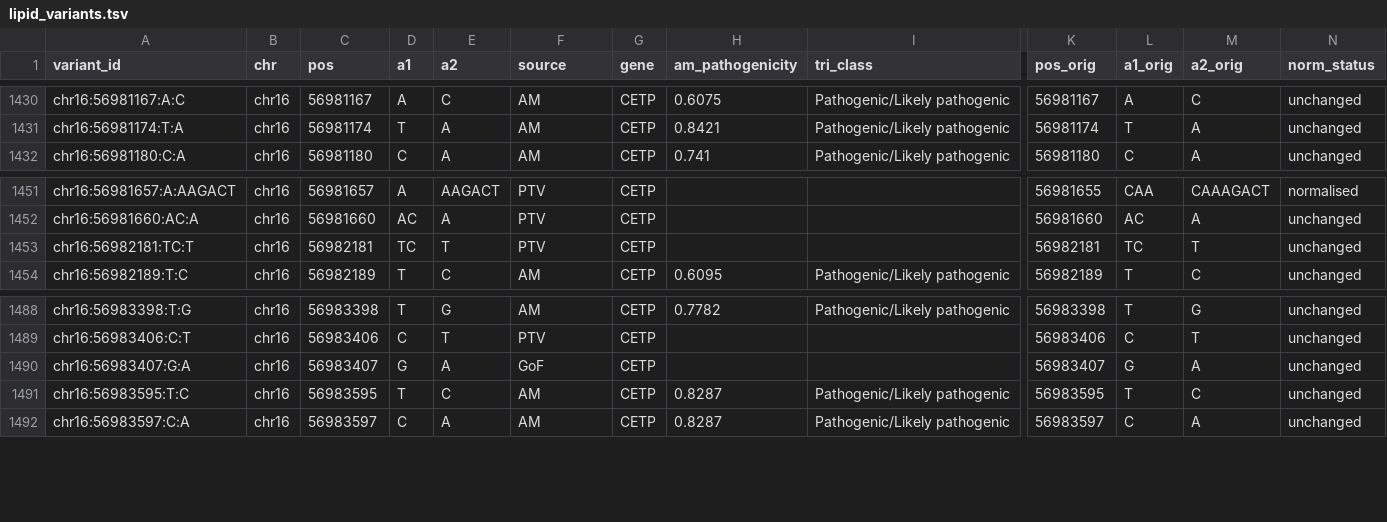
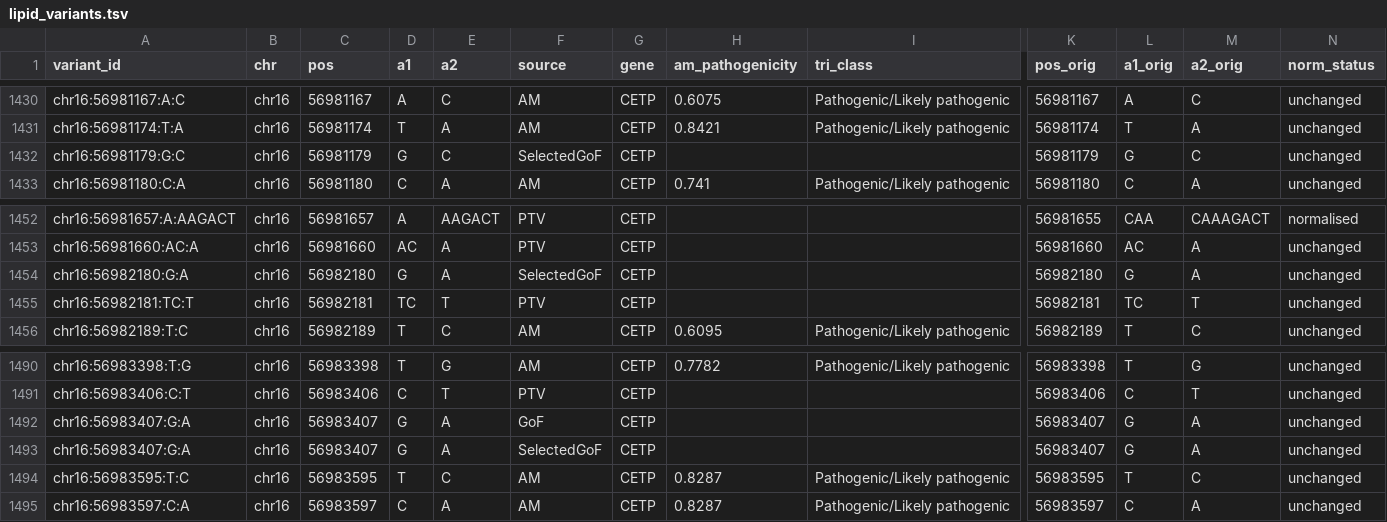
Before and after one commit to mvvugt/lipid_adem, a TSV file: data/processed/lipid_variants.tsv, drawn as a sheet; only a part is shown, gaps mark what is left out; rows hold the shown columns only; the diff names each change by its address in the sheet, - before the commit and + after, or states it on an @@ line.

Commit message:
include selected GoF

```diff
--- a/data/processed/lipid_variants.tsv
+++ b/data/processed/lipid_variants.tsv
+row 1432: chr16:56981179:G:C | chr16 | 56981179 | G | C | SelectedGoF | CETP |  |  | 56981179 | G | C | unchanged
+row 1454: chr16:56982180:G:A | chr16 | 56982180 | G | A | SelectedGoF | CETP |  |  | 56982180 | G | A | unchanged
+row 1493: chr16:56983407:G:A | chr16 | 56983407 | G | A | SelectedGoF | CETP |  |  | 56983407 | G | A | unchanged
```
Also changed, not shown: 4 other files.
